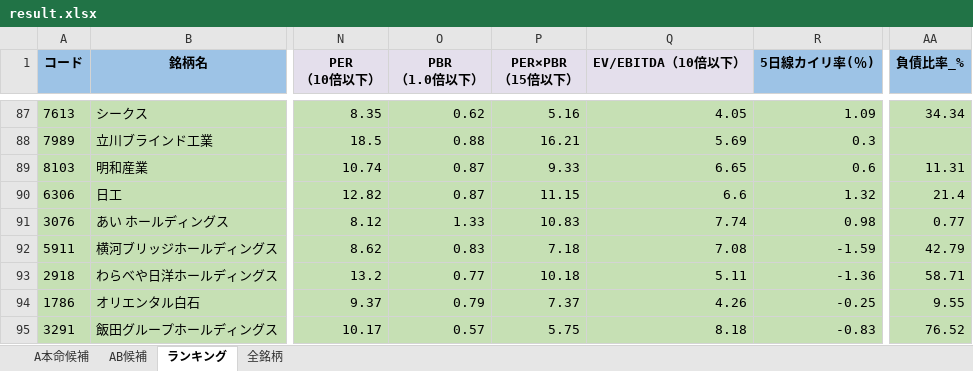
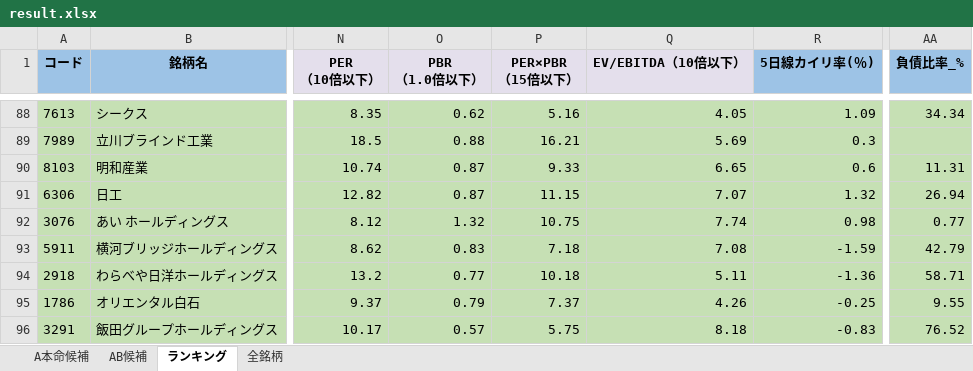
Before and after one commit to ku0909/screening, an Excel workbook: result.xlsx, sheet ランキング, drawn as a sheet; only a part is shown, gaps mark what is left out; values as stored, in another font and other column widths than the file's, no borders; addresses are those after the commit; the diff covers the shown part only; the diff names each change by its address in the sheet, - before the commit and + after, or states it on an @@ line.

```diff
--- a/result.xlsx (sheet ランキング)
+++ b/result.xlsx (sheet ランキング)
-Q91 (EV/EBITDA（10倍以下）): 6.6
+Q91 (EV/EBITDA（10倍以下）): 7.07
-AA91 (負債比率_%): 21.4
+AA91 (負債比率_%): 26.94
-O92 (PBR （1.0倍以下）): 1.33
+O92 (PBR （1.0倍以下）): 1.32
-P92 (PER×PBR （15倍以下）): 10.83
+P92 (PER×PBR （15倍以下）): 10.75
```
Also changed, not shown: 1 added row, 1 removed row and 5 edited cells elsewhere in this sheet, sheet 全銘柄, sheet AB候補, sheet A本命候補, 1 other file.
